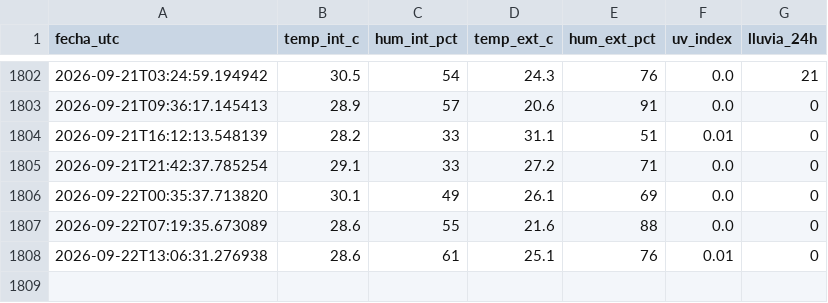
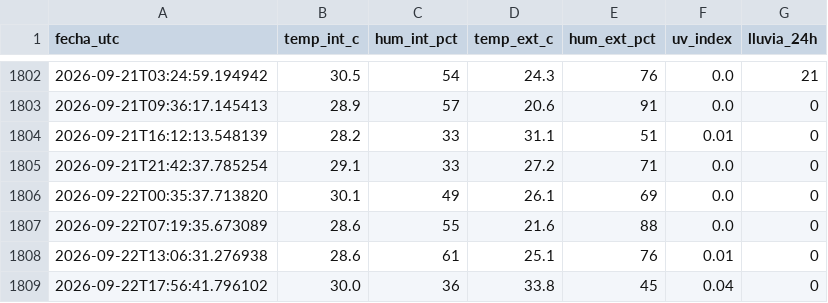
Before and after one commit to PlaneacionFCGRC/Estacion_CDBC, a CSV file: datos.csv, drawn as a sheet; only a part is shown, gaps mark what is left out; the diff names each change by its address in the sheet, - before the commit and + after, or states it on an @@ line.

```diff
--- a/datos.csv
+++ b/datos.csv
+row 1809: 2026-09-22T17:56:41.796102 | 30.0 | 36 | 33.8 | 45 | 0.04 | 0
```
